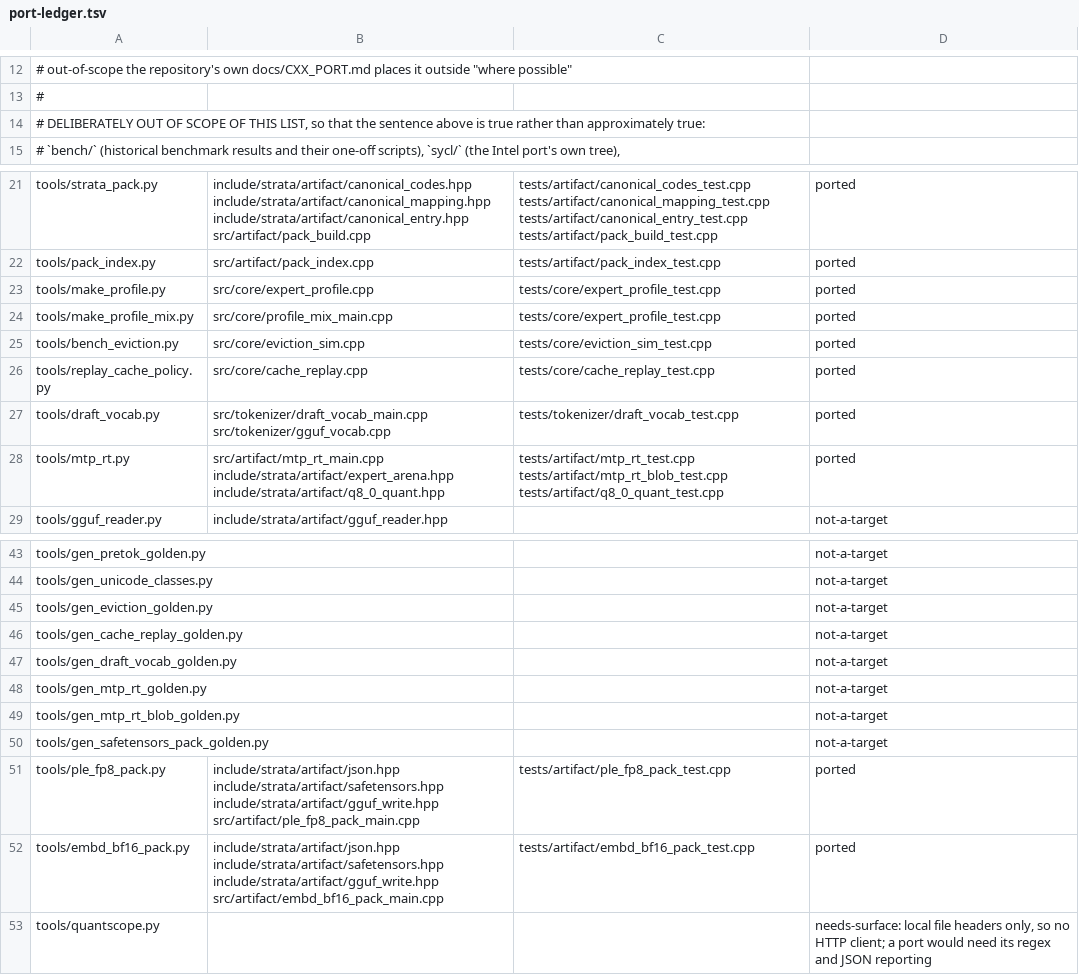
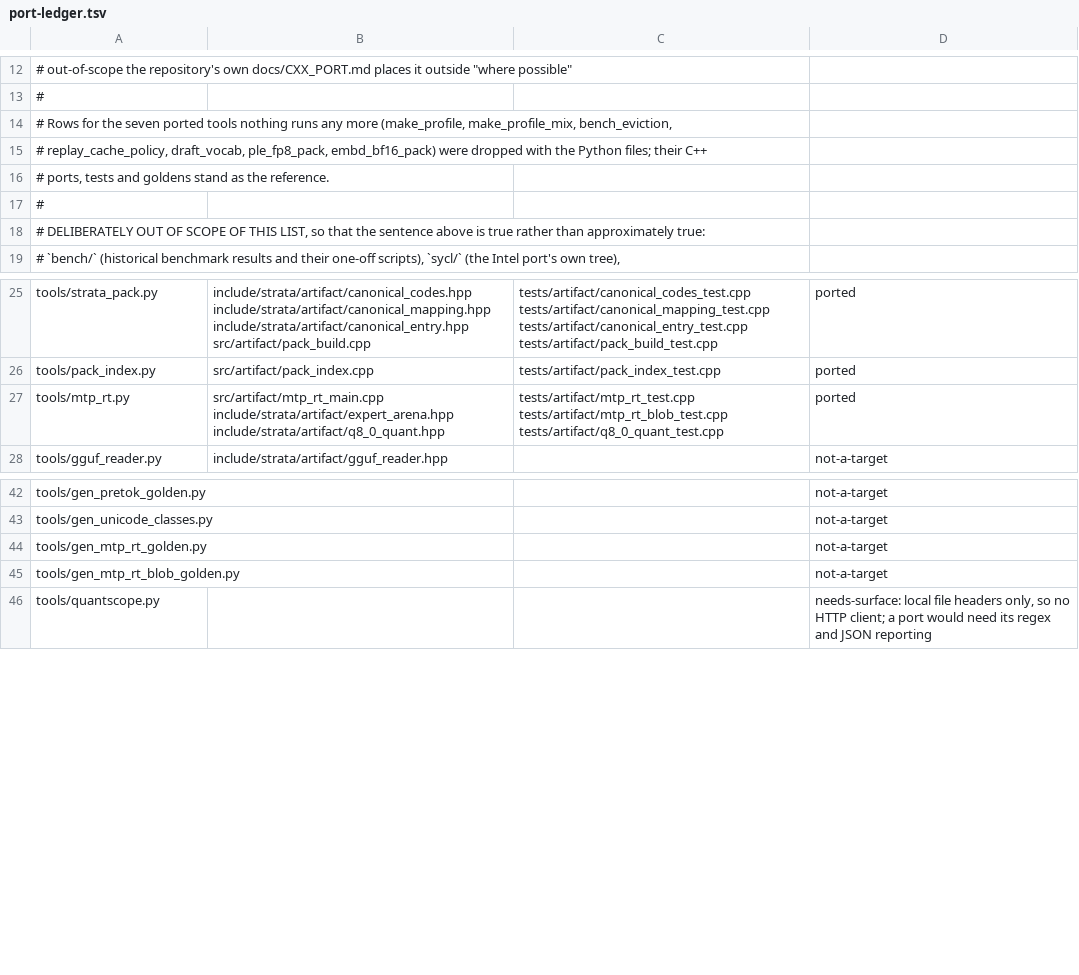
Before and after one commit to Pwnageb0mb/Strata-deslop, a TSV file: docs/port-ledger.tsv, drawn as a sheet; only a part is shown, gaps mark what is left out; removed rows and columns are numbered as before the commit, all else as after; the diff names each change by its address in the sheet, - before the commit and + after, or states it on an @@ line.

```diff
--- a/docs/port-ledger.tsv
+++ b/docs/port-ledger.tsv
+row 14: # Rows for the seven ported tools nothing runs any more (make_profile, make_profile_mix, bench_eviction,
+row 15: # replay_cache_policy, draft_vocab, ple_fp8_pack, embd_bf16_pack) were dropped with the Python files; their C++
+row 16: # ports, tests and goldens stand as the reference.
+row 17: #
-row 23: tools/make_profile.py | src/core/expert_profile.cpp | tests/core/expert_profile_test.cpp | ported
-row 24: tools/make_profile_mix.py | src/core/profile_mix_main.cpp | tests/core/expert_profile_test.cpp | ported
-row 25: tools/bench_eviction.py | src/core/eviction_sim.cpp | tests/core/eviction_sim_test.cpp | ported
-row 26: tools/replay_cache_policy.py | src/core/cache_replay.cpp | tests/core/cache_replay_test.cpp | ported
-row 27: tools/draft_vocab.py | src/tokenizer/draft_vocab_main.cpp src/tokenizer/gguf_vocab.cpp | tests/tokenizer/draft_vocab_test.cpp | ported
-row 45: tools/gen_eviction_golden.py |  |  | not-a-target
-row 46: tools/gen_cache_replay_golden.py |  |  | not-a-target
-row 47: tools/gen_draft_vocab_golden.py |  |  | not-a-target
-row 50: tools/gen_safetensors_pack_golden.py |  |  | not-a-target
-row 51: tools/ple_fp8_pack.py | include/strata/artifact/json.hpp include/strata/artifact/safetensors.hpp include/strata/artifact/gguf_write.hpp src/artifact/ple_fp8_pack_main.cpp | tests/artifact/ple_fp8_pack_test.cpp | ported
-row 52: tools/embd_bf16_pack.py | include/strata/artifact/json.hpp include/strata/artifact/safetensors.hpp include/strata/artifact/gguf_write.hpp src/artifact/embd_bf16_pack_main.cpp | tests/artifact/embd_bf16_pack_test.cpp | ported
```
Also changed, not shown: 36 other files.
